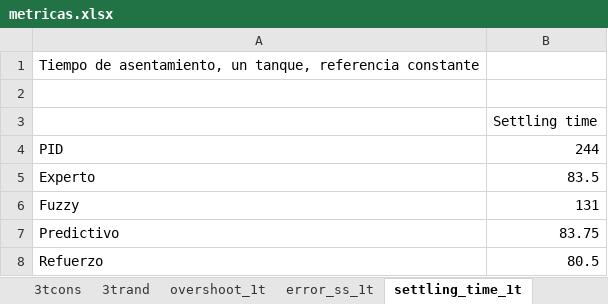
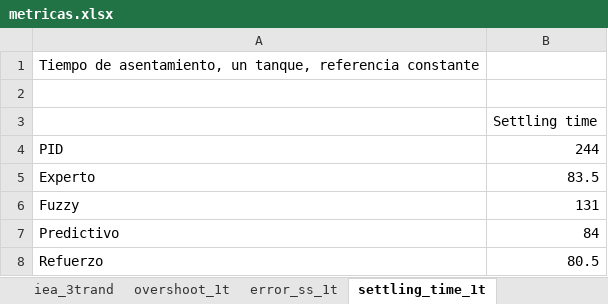
Before and after one commit to epeto/control_tanques, an Excel workbook: metricas.xlsx, sheet settling_time_1t, drawn as a sheet; values as stored, in another font and other column widths than the file's, no borders; the diff names each change by its address in the sheet, - before the commit and + after, or states it on an @@ line.

```diff
--- a/metricas.xlsx (sheet settling_time_1t)
+++ b/metricas.xlsx (sheet settling_time_1t)
-sheet tab: 3trand
+sheet tab: iea_3trand
-B7: 83.75
+B7: 84
```
Also changed, not shown: other sheet tabs, 54 other files.
